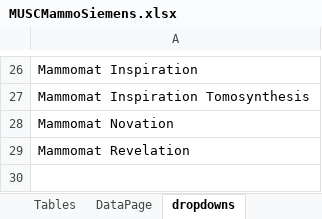
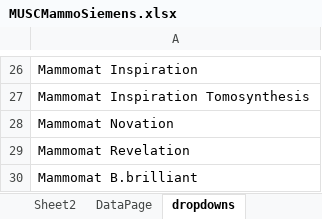
Before and after one commit to imabug/EquipTestingSpreadsheets, an Excel workbook: MUSCMammoSiemens.xlsx, sheet dropdowns, drawn as a sheet; only a part is shown, gaps mark what is left out; values as stored, in another font and other column widths than the file's, no borders; the diff names each change by its address in the sheet, - before the commit and + after, or states it on an @@ line.

Commit message:
Update template for Siemens B.brilliant

```diff
--- a/MUSCMammoSiemens.xlsx (sheet dropdowns)
+++ b/MUSCMammoSiemens.xlsx (sheet dropdowns)
+row 30: Mammomat B.brilliant
```
Also changed, not shown: sheet Sheet1, sheet Tables, sheet QC Test Summary-Siemens, sheet Tech QC Eval-Siemens, other sheet tabs, formulas that keep their value, charts or pictures.
